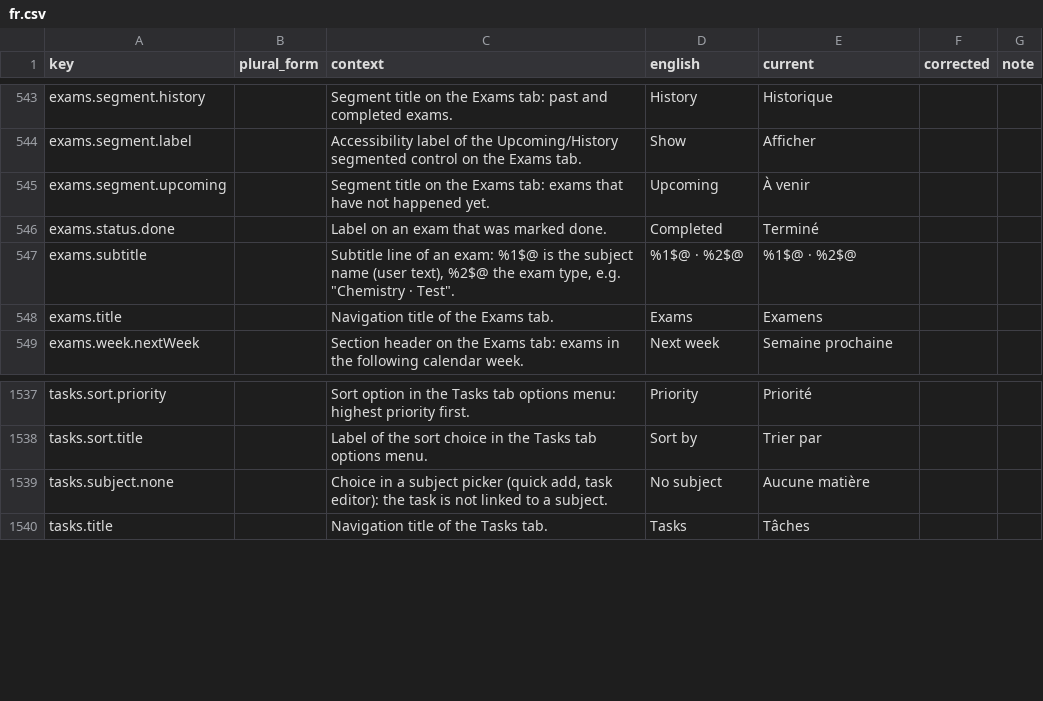
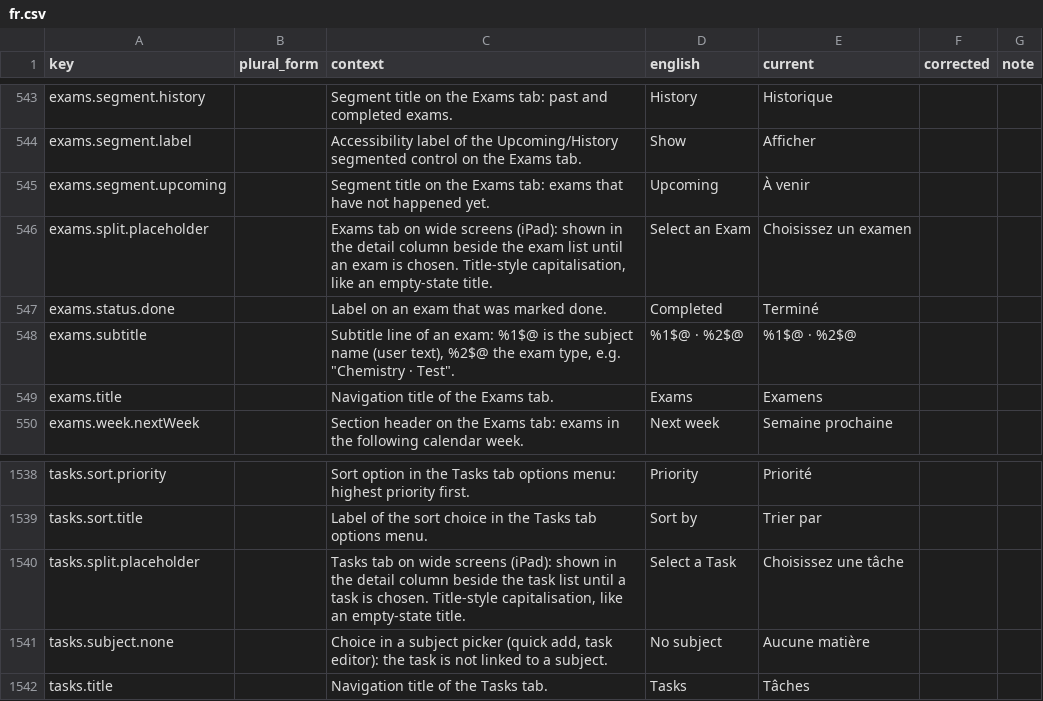
Before and after one commit to simon01920/tabula-app-ios, a CSV file: docs/localization/review/fr.csv, drawn as a sheet; only a part is shown, gaps mark what is left out.

```diff
--- a/docs/localization/review/fr.csv
+++ b/docs/localization/review/fr.csv
@@ -545,2 +545,3 @@ exams.segment.label,,Accessibility label of the Upcoming/History segmented contr
 exams.segment.upcoming,,Segment title on the Exams tab: exams that have not happened yet.,Upcoming,À venir,,
+exams.split.placeholder,,"Exams tab on wide screens (iPad): shown in the detail column beside the exam list until an exam is chosen. Title-style capitalisation, like an empty-state title.",Select an Exam,Choisissez un examen,,
 exams.status.done,,Label on an exam that was marked done.,Completed,Terminé,,
@@ -1538,2 +1539,3 @@ tasks.sort.priority,,Sort option in the Tasks tab options menu: highest priority
 tasks.sort.title,,Label of the sort choice in the Tasks tab options menu.,Sort by,Trier par,,
+tasks.split.placeholder,,"Tasks tab on wide screens (iPad): shown in the detail column beside the task list until a task is chosen. Title-style capitalisation, like an empty-state title.",Select a Task,Choisissez une tâche,,
 tasks.subject.none,,"Choice in a subject picker (quick add, task editor): the task is not linked to a subject.",No subject,Aucune matière,,
```
Also changed, not shown: docs/localization/review/de.csv, docs/localization/review/hu.csv, 25 other files.
